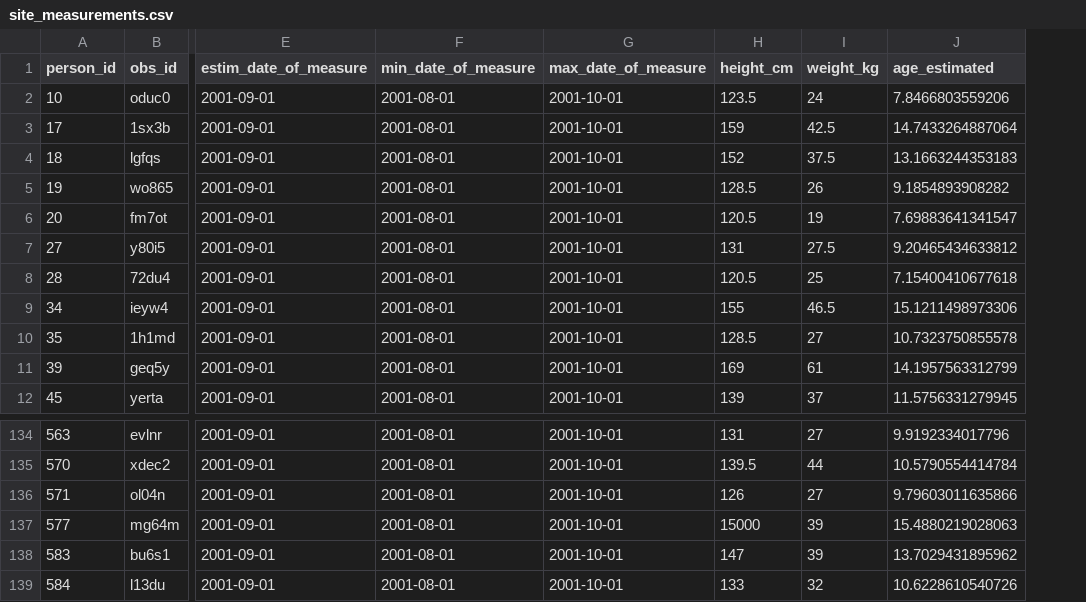
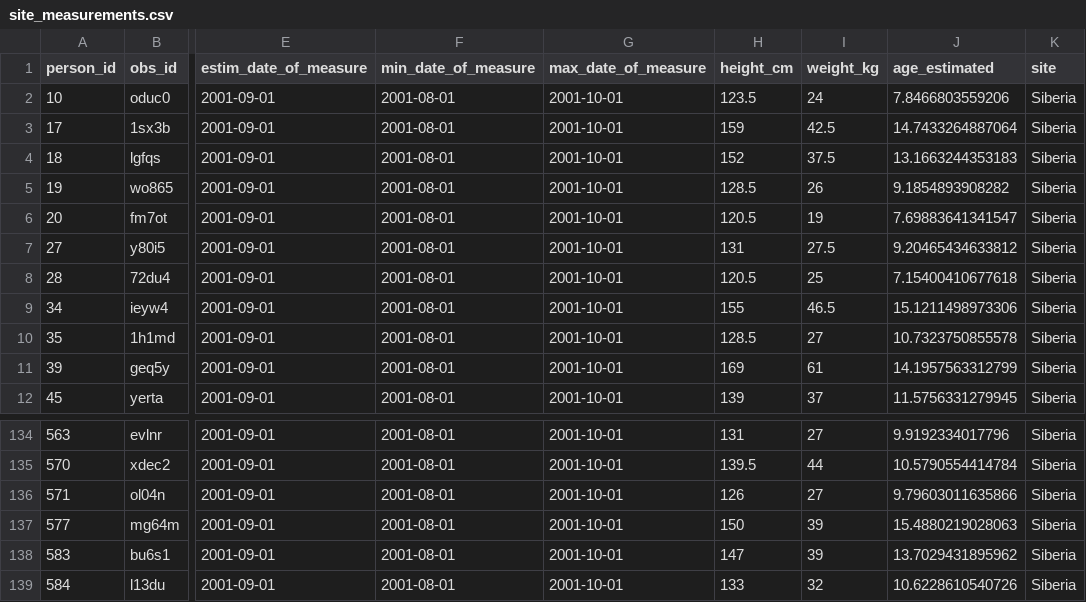
Before and after one commit to catferna/Growth_Project2024, a CSV file: Source/Siberia/site_measurements.csv, drawn as a sheet; only a part is shown, gaps mark what is left out; the diff names each change by its address in the sheet, - before the commit and + after, or states it on an @@ line.

```diff
--- a/Source/Siberia/site_measurements.csv
+++ b/Source/Siberia/site_measurements.csv
+column K (site), rows 2-12: all Siberia; rows 134-139: all Siberia
-H137 (height_cm): 15000
+H137 (height_cm): 150
```
Also changed, not shown: 1 other file.
